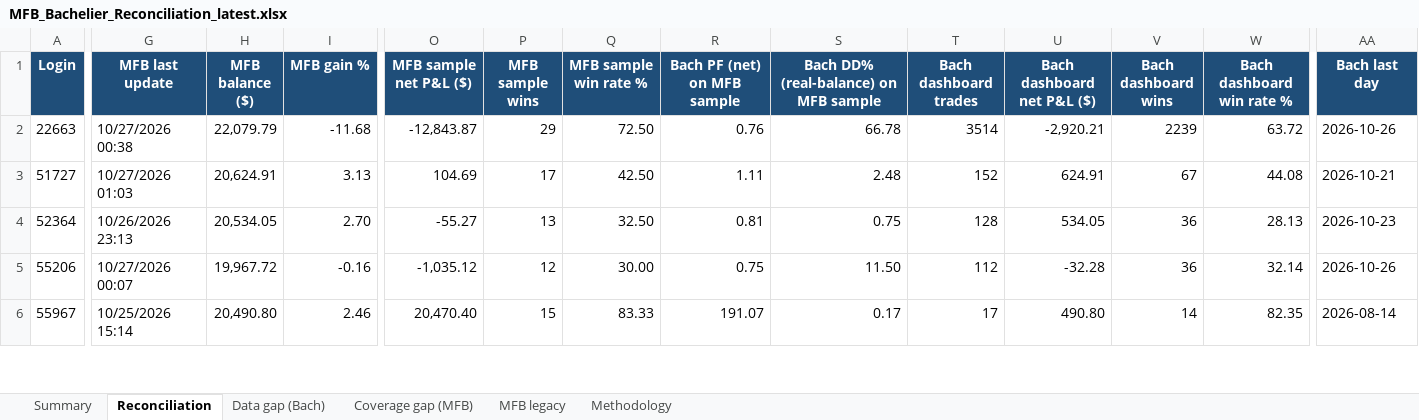
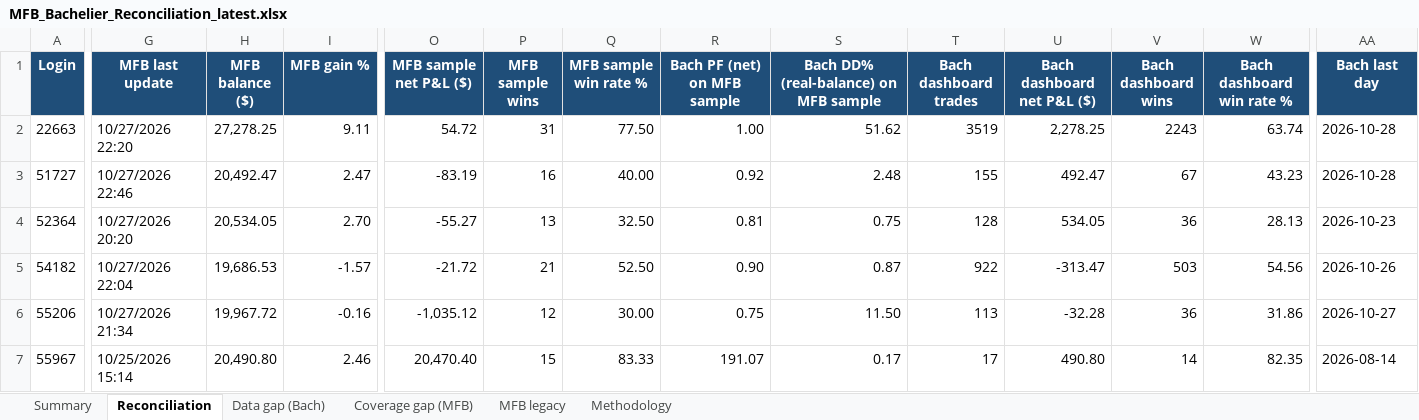
Before and after one commit to TheCryptocrat/bachelier-dashboards, an Excel workbook: MFB_Bachelier_Reconciliation_latest.xlsx, sheet Reconciliation, drawn as a sheet; only a part is shown, gaps mark what is left out; values as stored, in another font and other column widths than the file's, no borders; addresses are those after the commit; rows hold the shown columns only; the diff covers the shown part only; the diff names each change by its address in the sheet, - before the commit and + after, or states it on an @@ line.

Commit message:
Update dashboards — 2026-10-27

```diff
--- a/MFB_Bachelier_Reconciliation_latest.xlsx (sheet Reconciliation)
+++ b/MFB_Bachelier_Reconciliation_latest.xlsx (sheet Reconciliation)
-G2 (MFB last update): 10/27/2026 00:38
+G2 (MFB last update): 10/27/2026 22:20
-H2 (MFB balance ($)): 22,079.79
+H2 (MFB balance ($)): 27,278.25
-I2 (MFB gain %): -11.68
+I2 (MFB gain %): 9.11
-O2 (MFB sample net P&L ($)): -12,843.87
+O2 (MFB sample net P&L ($)): 54.72
-P2 (MFB sample wins): 29
+P2 (MFB sample wins): 31
-Q2 (MFB sample win rate %): 72.50
+Q2 (MFB sample win rate %): 77.50
-R2 (Bach PF (net) on MFB sample): 0.76
+R2 (Bach PF (net) on MFB sample): 1.00
-S2: 66.78
+S2: 51.62
-T2 (Bach dashboard trades): 3514
+T2 (Bach dashboard trades): 3519
-U2 (Bach dashboard net P&L ($)): -2,920.21
+U2 (Bach dashboard net P&L ($)): 2,278.25
-V2 (Bach dashboard wins): 2239
+V2 (Bach dashboard wins): 2243
-W2 (Bach dashboard win rate %): 63.72
+W2 (Bach dashboard win rate %): 63.74
-AA2 (Bach last day): 2026-10-26
+AA2 (Bach last day): 2026-10-28
-G3 (MFB last update): 10/27/2026 01:03
+G3 (MFB last update): 10/27/2026 22:46
-H3 (MFB balance ($)): 20,624.91
+H3 (MFB balance ($)): 20,492.47
-I3 (MFB gain %): 3.13
+I3 (MFB gain %): 2.47
-O3 (MFB sample net P&L ($)): 104.69
+O3 (MFB sample net P&L ($)): -83.19
-P3 (MFB sample wins): 17
+P3 (MFB sample wins): 16
-Q3 (MFB sample win rate %): 42.50
+Q3 (MFB sample win rate %): 40.00
-R3 (Bach PF (net) on MFB sample): 1.11
+R3 (Bach PF (net) on MFB sample): 0.92
-T3 (Bach dashboard trades): 152
+T3 (Bach dashboard trades): 155
-U3 (Bach dashboard net P&L ($)): 624.91
+U3 (Bach dashboard net P&L ($)): 492.47
-W3 (Bach dashboard win rate %): 44.08
+W3 (Bach dashboard win rate %): 43.23
-AA3 (Bach last day): 2026-10-21
+AA3 (Bach last day): 2026-10-28
-G4 (MFB last update): 10/26/2026 23:13
+G4 (MFB last update): 10/27/2026 20:20
+row 5: 54182 | 10/27/2026 22:04 | 19,686.53 | -1.57 | -21.72 | 21 | 52.50 | 0.90 | 0.87 | 922 | -313.47 | 503 | 54.56 | 2026-10-26
-G6 (MFB last update): 10/27/2026 00:07
+G6 (MFB last update): 10/27/2026 21:34
-T6 (Bach dashboard trades): 112
+T6 (Bach dashboard trades): 113
-W6 (Bach dashboard win rate %): 32.14
+W6 (Bach dashboard win rate %): 31.86
-AA6 (Bach last day): 2026-10-26
+AA6 (Bach last day): 2026-10-27
```
Also changed, not shown: 195 edited cells elsewhere in this sheet, sheet Coverage gap (MFB), sheet Summary, sheet Data gap (Bach), sheet MFB legacy, 8 other files.
